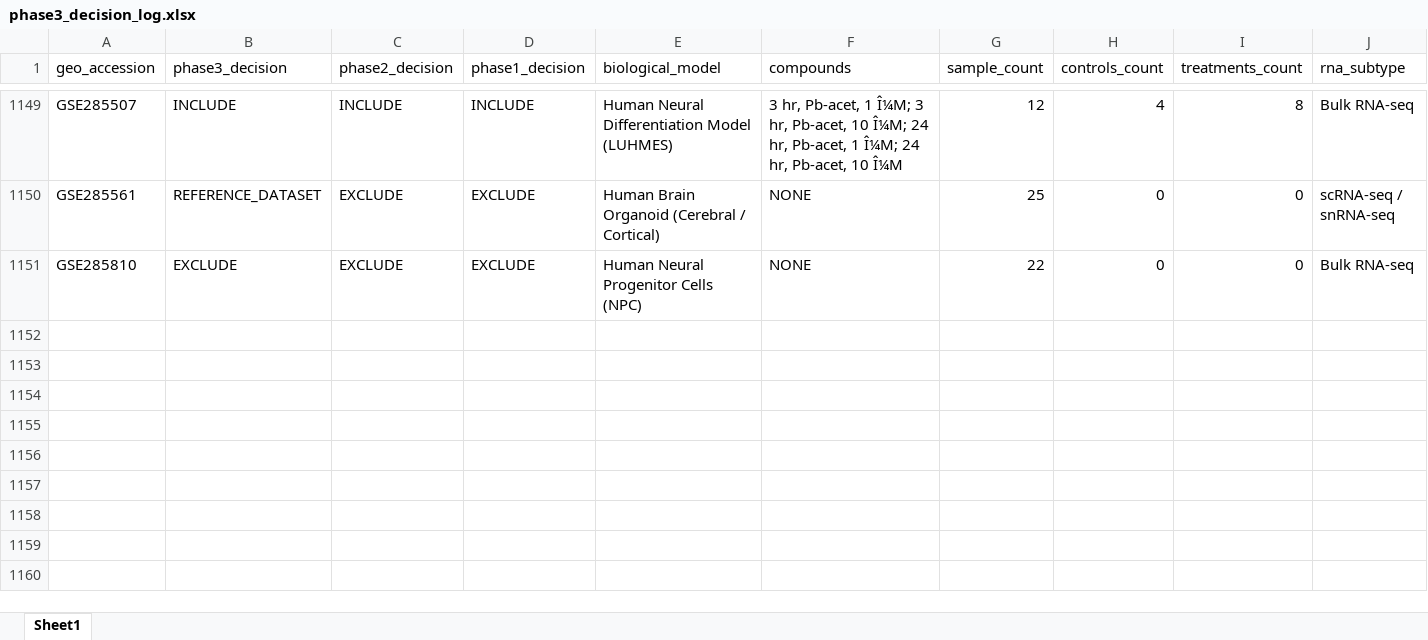
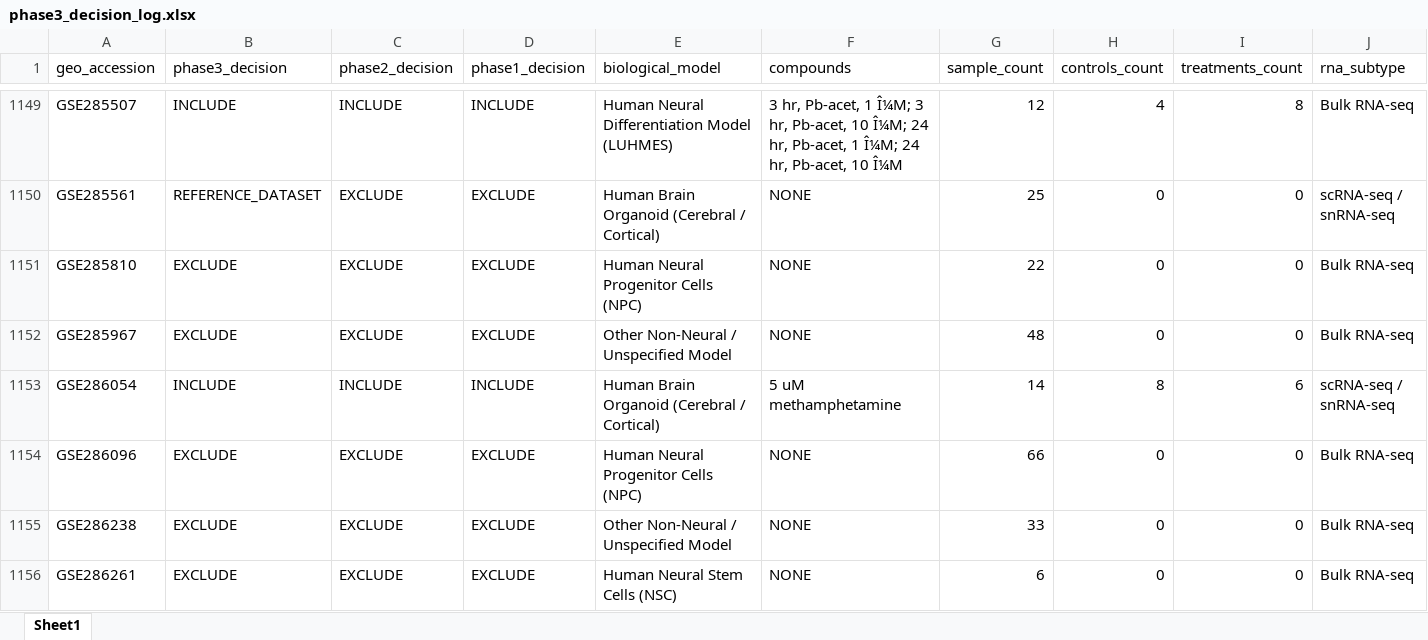
Before and after one commit to bioprintingLabsInc/DNT-Organoid-AI, an Excel workbook: outputs/verification/phase3/phase3_decision_log.xlsx, sheet Sheet1, drawn as a sheet; only a part is shown, gaps mark what is left out; values as stored, in another font and other column widths than the file's, no borders; rows hold the shown columns only; the diff covers the shown part only; the diff names each change by its address in the sheet, - before the commit and + after, or states it on an @@ line.

```diff
--- a/outputs/verification/phase3/phase3_decision_log.xlsx (sheet Sheet1)
+++ b/outputs/verification/phase3/phase3_decision_log.xlsx (sheet Sheet1)
+row 1152: GSE285967 | EXCLUDE | EXCLUDE | EXCLUDE | Other Non-Neural / Unspecified Model | NONE | 48 | 0 | 0 | Bulk RNA-seq
+row 1153: GSE286054 | INCLUDE | INCLUDE | INCLUDE | Human Brain Organoid (Cerebral / Cortical) | 5 uM methamphetamine | 14 | 8 | 6 | scRNA-seq / snRNA-seq
+row 1154: GSE286096 | EXCLUDE | EXCLUDE | EXCLUDE | Human Neural Progenitor Cells (NPC) | NONE | 66 | 0 | 0 | Bulk RNA-seq
+row 1155: GSE286238 | EXCLUDE | EXCLUDE | EXCLUDE | Other Non-Neural / Unspecified Model | NONE | 33 | 0 | 0 | Bulk RNA-seq
+row 1156: GSE286261 | EXCLUDE | EXCLUDE | EXCLUDE | Human Neural Stem Cells (NSC) | NONE | 6 | 0 | 0 | Bulk RNA-seq
```
Also changed, not shown: 45 added rows elsewhere in this sheet, data/metadata/dnt_master_dataset_inventory.xlsx, data/metadata/dnt_sample_metadata_v1.xlsx, 12 other files.
